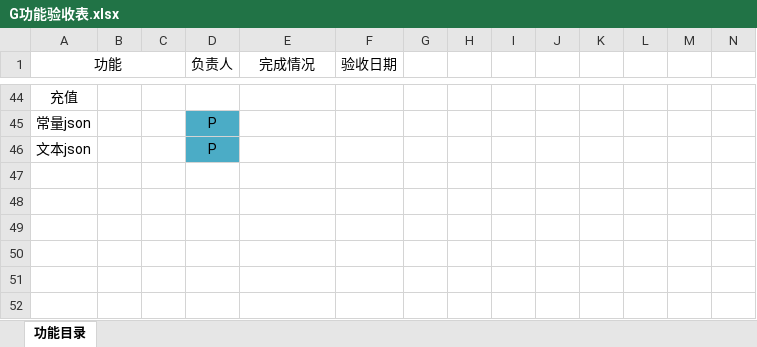
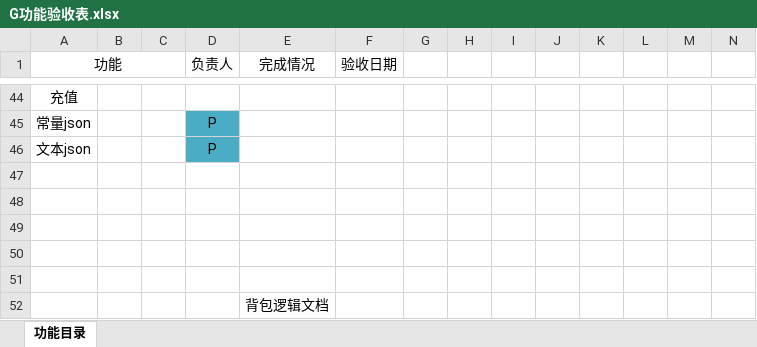
Before and after one commit to sgtcloud/sgtcloud-ossgame-project-zero, an Excel workbook: doc/G功能验收表.xlsx, sheet 功能目录, drawn as a sheet; only a part is shown, gaps mark what is left out; values as stored, in another font and other column widths than the file's, no borders; the diff names each change by its address in the sheet, - before the commit and + after, or states it on an @@ line.

```diff
--- a/doc/G功能验收表.xlsx (sheet 功能目录)
+++ b/doc/G功能验收表.xlsx (sheet 功能目录)
+row 47: (empty)
+row 48: (empty)
+row 49: (empty)
+row 50: (empty)
+row 51: (empty)
+row 52:  |  |  |  | 背包逻辑文档
```
Also changed, not shown: 27 other files.
